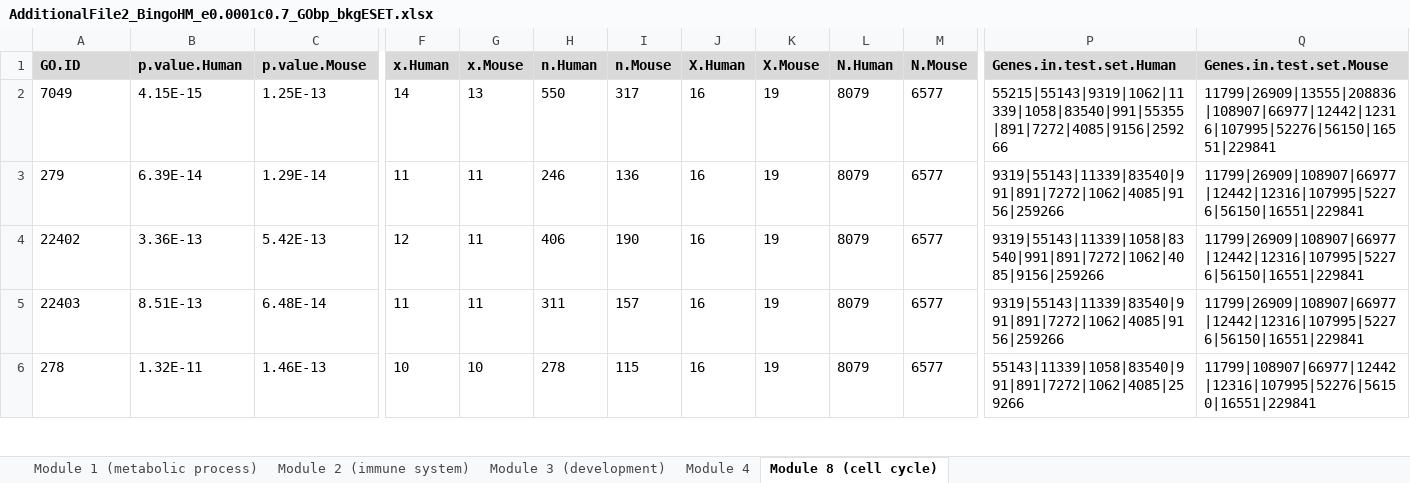
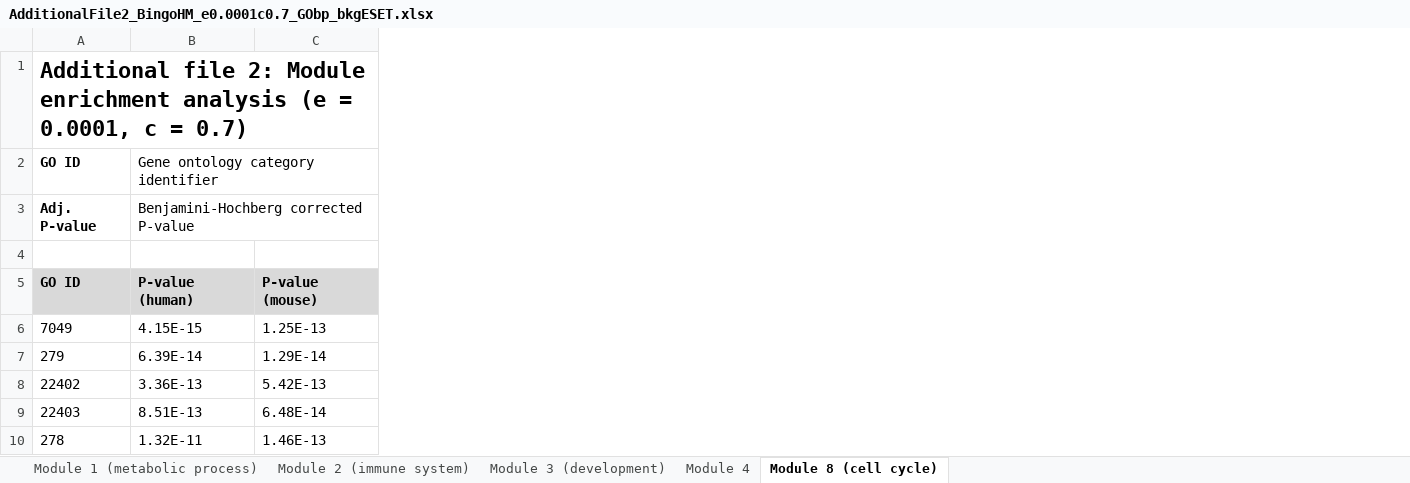
Before and after one commit to EDS-Bioinformatics-Laboratory/PhDthesisUmeshNandal, an Excel workbook: Chapter5_Additional_Files/AdditionalFile2_BingoHM_e0.0001c0.7_GObp_bkgESET.xlsx, sheet Module 8 (cell cycle), drawn as a sheet; only a part is shown, gaps mark what is left out; values as stored, in another font and other column widths than the file's, no borders; removed rows and columns are numbered as before the commit, all else as after; rows hold the shown columns only; the diff covers the shown part only; the diff names each change by its address in the sheet, - before the commit and + after, or states it on an @@ line.

Commit message:
Updated additional files

```diff
--- a/Chapter5_Additional_Files/AdditionalFile2_BingoHM_e0.0001c0.7_GObp_bkgESET.xlsx (sheet Module 8 (cell cycle))
+++ b/Chapter5_Additional_Files/AdditionalFile2_BingoHM_e0.0001c0.7_GObp_bkgESET.xlsx (sheet Module 8 (cell cycle))
-column F, rows 1-6: x.Human | 14 | 11 | 12 | 11 | 10
-column G, rows 1-6: x.Mouse | 13 | 11 | 11 | 11 | 10
-column H, rows 1-6: n.Human | 550 | 246 | 406 | 311 | 278
-column I, rows 1-6: n.Mouse | 317 | 136 | 190 | 157 | 115
-column J, rows 1-6: X.Human | 16 | 16 | 16 | 16 | 16
-column K, rows 1-6: X.Mouse | 19 | 19 | 19 | 19 | 19
-column L, rows 1-6: N.Human | 8079 | 8079 | 8079 | 8079 | 8079
-column M, rows 1-6: N.Mouse | 6577 | 6577 | 6577 | 6577 | 6577
-column P, rows 1-6: Genes.in.test.set.Human | 55215|55143|9319|1062|11339|1058|83540|991|55355|891|7272|4085|9156|259266 | 9319|55143|11339|83540|991|891|7272|1062|4085|9156|259266 | 9319|55143|11339|1058|83540|991|891|7272|1062|4085|9156|259266 | 9319|55143|11339|83540|991|891|7272|1062|4085|9156|259266 | 55143|11339|1058|83540|991|891|7272|1062|4085|259266
-column Q, rows 1-6: Genes.in.test.set.Mouse | 11799|26909|13555|208836|108907|66977|12442|12316|107995|52276|56150|16551|229841 | 11799|26909|108907|66977|12442|12316|107995|52276|56150|16551|229841 | 11799|26909|108907|66977|12442|12316|107995|52276|56150|16551|229841 | 11799|26909|108907|66977|12442|12316|107995|52276|56150|16551|229841 | 11799|108907|66977|12442|12316|107995|52276|56150|16551|229841
+row 1: Additional file 2: Module enrichment analysis (e = 0.0001, c = 0.7)
+row 2: GO ID | Gene ontology category identifier
+row 3: Adj. P-value | Benjamini-Hochberg corrected P-value
-row 4: GO.ID | p.value.Human | p.value.Mouse | x.Human | x.Mouse | n.Human | n.Mouse | X.Human | X.Mouse | N.Human | N.Mouse | Genes.in.test.set.Human | Genes.in.test.set.Mouse
+row 4: (empty)
-A4:C4 fill: #D9D9D9
+A4:C4 fill: none
+row 5: GO ID | P-value (human) | P-value (mouse)
```
Also changed, not shown: cell formats elsewhere in this sheet, sheet Module 4, sheet Module 3 (development), sheet Module 2 (immune system), sheet Module 1 (metabolic process), Chapter4_Additional_Files/AdditionalFile1_SANTA.xlsx, Chapter4_Additional_Files/AdditionalFile2_signatures.xlsx, 6 other files.
